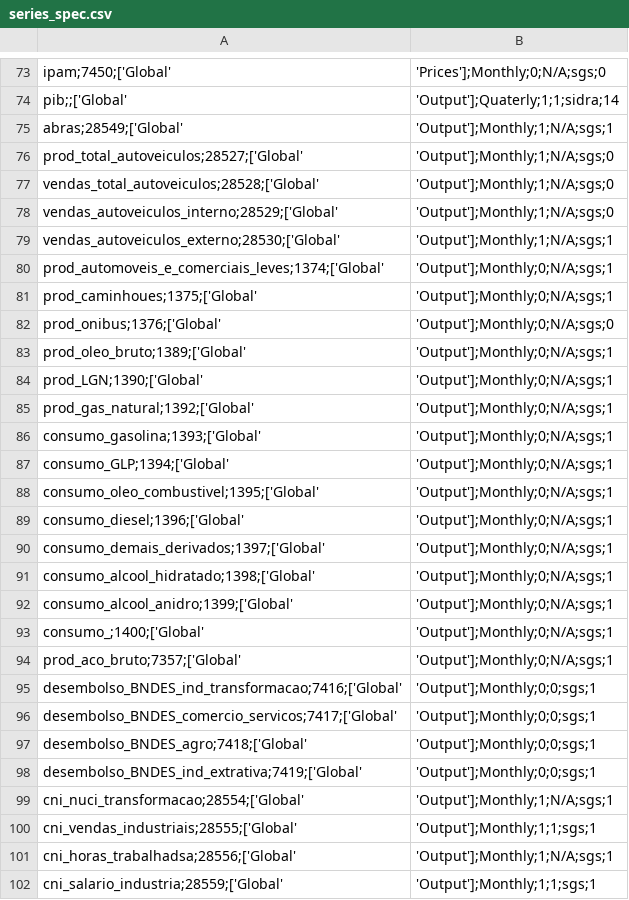
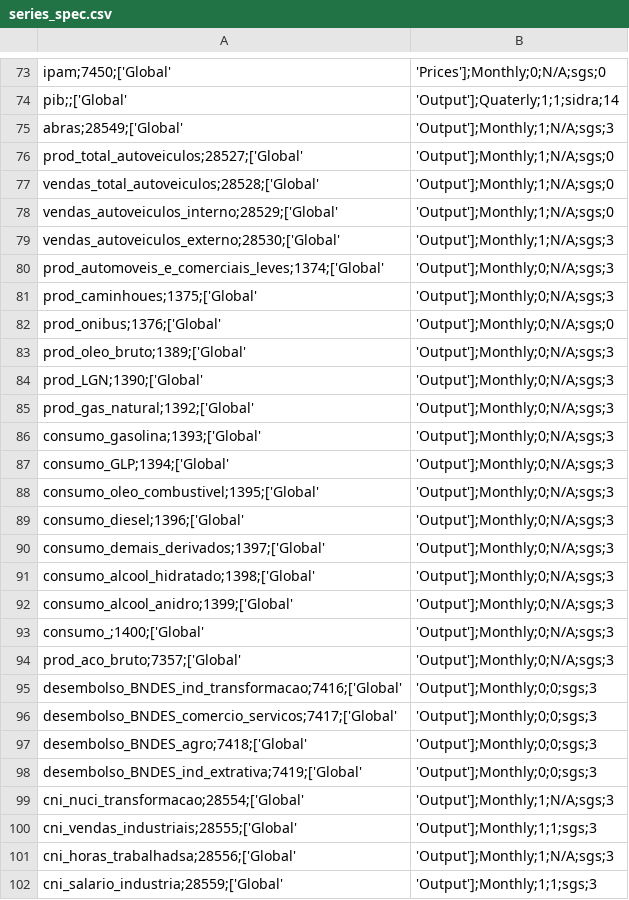
Before and after one commit to davi-lisboa/PIB-Nowcast, a CSV file: pib_nowcast/data/series_spec.csv, drawn as a sheet; only a part is shown, gaps mark what is left out; the diff covers the shown part only.

```diff
--- a/pib_nowcast/data/series_spec.csv
+++ b/pib_nowcast/data/series_spec.csv
@@ -74,3 +74,3 @@ ipam;7450;['Global', 'Prices'];Monthly;0;N/A;sgs;0
 pib;;['Global', 'Output'];Quaterly;1;1;sidra;14
-abras;28549;['Global', 'Output'];Monthly;1;N/A;sgs;1
+abras;28549;['Global', 'Output'];Monthly;1;N/A;sgs;3
 prod_total_autoveiculos;28527;['Global', 'Output'];Monthly;1;N/A;sgs;0
@@ -78,25 +78,25 @@ vendas_total_autoveiculos;28528;['Global', 'Output'];Monthly;1;N/A;sgs;0
 vendas_autoveiculos_interno;28529;['Global', 'Output'];Monthly;1;N/A;sgs;0
-vendas_autoveiculos_externo;28530;['Global', 'Output'];Monthly;1;N/A;sgs;1
-prod_automoveis_e_comerciais_leves;1374;['Global', 'Output'];Monthly;0;N/A;sgs;1
-prod_caminhoues;1375;['Global', 'Output'];Monthly;0;N/A;sgs;1
+vendas_autoveiculos_externo;28530;['Global', 'Output'];Monthly;1;N/A;sgs;3
+prod_automoveis_e_comerciais_leves;1374;['Global', 'Output'];Monthly;0;N/A;sgs;3
+prod_caminhoues;1375;['Global', 'Output'];Monthly;0;N/A;sgs;3
 prod_onibus;1376;['Global', 'Output'];Monthly;0;N/A;sgs;0
-prod_oleo_bruto;1389;['Global', 'Output'];Monthly;0;N/A;sgs;1
-prod_LGN;1390;['Global', 'Output'];Monthly;0;N/A;sgs;1
-prod_gas_natural;1392;['Global', 'Output'];Monthly;0;N/A;sgs;1
-consumo_gasolina;1393;['Global', 'Output'];Monthly;0;N/A;sgs;1
-consumo_GLP;1394;['Global', 'Output'];Monthly;0;N/A;sgs;1
-consumo_oleo_combustivel;1395;['Global', 'Output'];Monthly;0;N/A;sgs;1
-consumo_diesel;1396;['Global', 'Output'];Monthly;0;N/A;sgs;1
-consumo_demais_derivados;1397;['Global', 'Output'];Monthly;0;N/A;sgs;1
-consumo_alcool_hidratado;1398;['Global', 'Output'];Monthly;0;N/A;sgs;1
-consumo_alcool_anidro;1399;['Global', 'Output'];Monthly;0;N/A;sgs;1
-consumo_;1400;['Global', 'Output'];Monthly;0;N/A;sgs;1
-prod_aco_bruto;7357;['Global', 'Output'];Monthly;0;N/A;sgs;1
-desembolso_BNDES_ind_transformacao;7416;['Global', 'Output'];Monthly;0;0;sgs;1
-desembolso_BNDES_comercio_servicos;7417;['Global', 'Output'];Monthly;0;0;sgs;1
-desembolso_BNDES_agro;7418;['Global', 'Output'];Monthly;0;0;sgs;1
-desembolso_BNDES_ind_extrativa;7419;['Global', 'Output'];Monthly;0;0;sgs;1
-cni_nuci_transformacao;28554;['Global', 'Output'];Monthly;1;N/A;sgs;1
-cni_vendas_industriais;28555;['Global', 'Output'];Monthly;1;1;sgs;1
-cni_horas_trabalhadsa;28556;['Global', 'Output'];Monthly;1;N/A;sgs;1
-cni_salario_industria;28559;['Global', 'Output'];Monthly;1;1;sgs;1
+prod_oleo_bruto;1389;['Global', 'Output'];Monthly;0;N/A;sgs;3
+prod_LGN;1390;['Global', 'Output'];Monthly;0;N/A;sgs;3
+prod_gas_natural;1392;['Global', 'Output'];Monthly;0;N/A;sgs;3
+consumo_gasolina;1393;['Global', 'Output'];Monthly;0;N/A;sgs;3
+consumo_GLP;1394;['Global', 'Output'];Monthly;0;N/A;sgs;3
+consumo_oleo_combustivel;1395;['Global', 'Output'];Monthly;0;N/A;sgs;3
+consumo_diesel;1396;['Global', 'Output'];Monthly;0;N/A;sgs;3
+consumo_demais_derivados;1397;['Global', 'Output'];Monthly;0;N/A;sgs;3
+consumo_alcool_hidratado;1398;['Global', 'Output'];Monthly;0;N/A;sgs;3
+consumo_alcool_anidro;1399;['Global', 'Output'];Monthly;0;N/A;sgs;3
+consumo_;1400;['Global', 'Output'];Monthly;0;N/A;sgs;3
+prod_aco_bruto;7357;['Global', 'Output'];Monthly;0;N/A;sgs;3
+desembolso_BNDES_ind_transformacao;7416;['Global', 'Output'];Monthly;0;0;sgs;3
+desembolso_BNDES_comercio_servicos;7417;['Global', 'Output'];Monthly;0;0;sgs;3
+desembolso_BNDES_agro;7418;['Global', 'Output'];Monthly;0;0;sgs;3
+desembolso_BNDES_ind_extrativa;7419;['Global', 'Output'];Monthly;0;0;sgs;3
+cni_nuci_transformacao;28554;['Global', 'Output'];Monthly;1;N/A;sgs;3
+cni_vendas_industriais;28555;['Global', 'Output'];Monthly;1;1;sgs;3
+cni_horas_trabalhadsa;28556;['Global', 'Output'];Monthly;1;N/A;sgs;3
+cni_salario_industria;28559;['Global', 'Output'];Monthly;1;1;sgs;3
```
Also changed, not shown: 36 edited cells elsewhere in this file.
